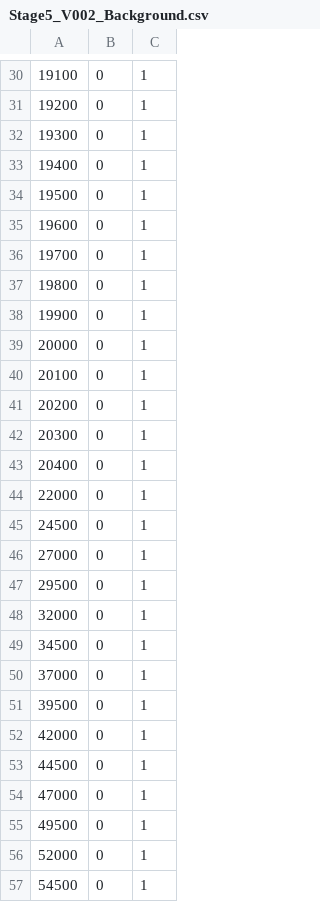
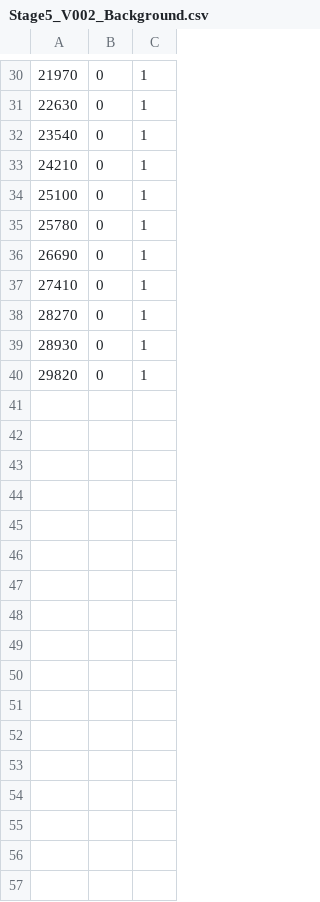
Before and after one commit to AlexanderAdelAU/Rule-Propagated-Service-Orchestration, a CSV file: btsn.common.eventgenerators/EventTriggeringFile/Stage5_V002_Background.csv, drawn as a sheet; only a part is shown, gaps mark what is left out; the diff covers the shown part only.

```diff
--- a/btsn.common.eventgenerators/EventTriggeringFile/Stage5_V002_Background.csv
+++ b/btsn.common.eventgenerators/EventTriggeringFile/Stage5_V002_Background.csv
@@ -30,28 +30,11 @@
-19100,0,1
-19200,0,1
-19300,0,1
-19400,0,1
-19500,0,1
-19600,0,1
-19700,0,1
-19800,0,1
-19900,0,1
-20000,0,1
-20100,0,1
-20200,0,1
-20300,0,1
-20400,0,1
-22000,0,1
-24500,0,1
-27000,0,1
-29500,0,1
-32000,0,1
-34500,0,1
-37000,0,1
-39500,0,1
-42000,0,1
-44500,0,1
-47000,0,1
-49500,0,1
-52000,0,1
-54500,0,1
+21970,0,1
+22630,0,1
+23540,0,1
+24210,0,1
+25100,0,1
+25780,0,1
+26690,0,1
+27410,0,1
+28270,0,1
+28930,0,1
+29820,0,1
```
Also changed, not shown: 3 removed rows and 28 edited cells elsewhere in this file, 1 other file.
